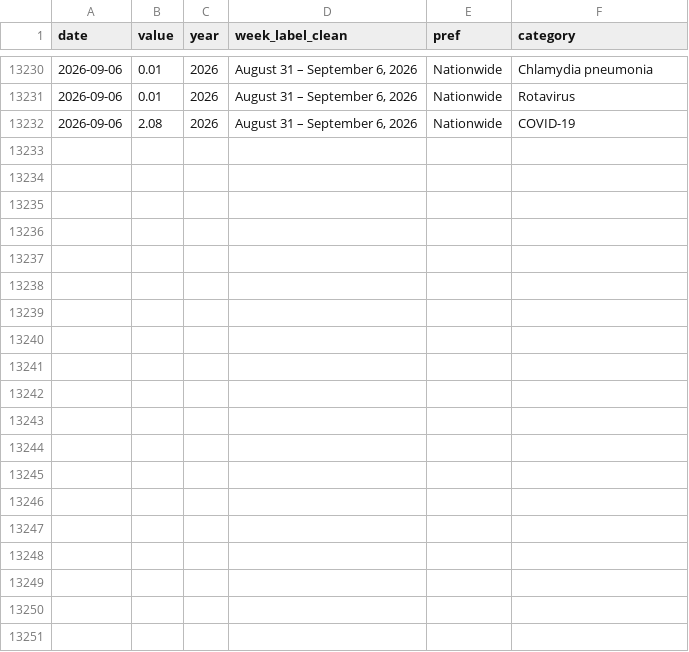
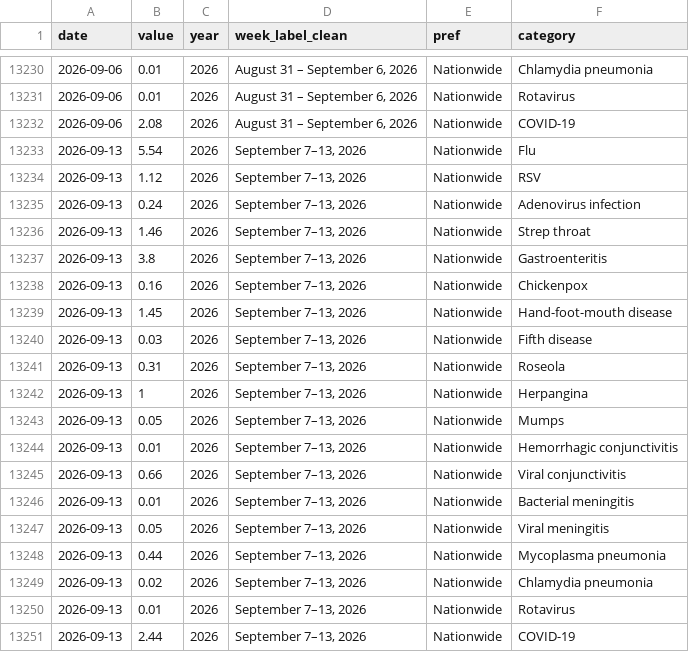
Before and after one commit to ryomakom-en/infectious_diseases_trend, a CSV file: docs/results/data-全国.csv, drawn as a sheet; only a part is shown, gaps mark what is left out.

```diff
--- a/docs/results/data-全国.csv
+++ b/docs/results/data-全国.csv
@@ -13232 +13232,20 @@
 "2026-09-06",2.08,2026,"August 31 – September 6, 2026","Nationwide","COVID-19"
+"2026-09-13",5.54,2026,"September 7–13, 2026","Nationwide","Flu"
+"2026-09-13",1.12,2026,"September 7–13, 2026","Nationwide","RSV"
+"2026-09-13",0.24,2026,"September 7–13, 2026","Nationwide","Adenovirus infection"
+"2026-09-13",1.46,2026,"September 7–13, 2026","Nationwide","Strep throat"
+"2026-09-13",3.8,2026,"September 7–13, 2026","Nationwide","Gastroenteritis"
+"2026-09-13",0.16,2026,"September 7–13, 2026","Nationwide","Chickenpox"
+"2026-09-13",1.45,2026,"September 7–13, 2026","Nationwide","Hand-foot-mouth disease"
+"2026-09-13",0.03,2026,"September 7–13, 2026","Nationwide","Fifth disease"
+"2026-09-13",0.31,2026,"September 7–13, 2026","Nationwide","Roseola"
+"2026-09-13",1,2026,"September 7–13, 2026","Nationwide","Herpangina"
+"2026-09-13",0.05,2026,"September 7–13, 2026","Nationwide","Mumps"
+"2026-09-13",0.01,2026,"September 7–13, 2026","Nationwide","Hemorrhagic conjunctivitis"
+"2026-09-13",0.66,2026,"September 7–13, 2026","Nationwide","Viral conjunctivitis"
+"2026-09-13",0.01,2026,"September 7–13, 2026","Nationwide","Bacterial meningitis"
+"2026-09-13",0.05,2026,"September 7–13, 2026","Nationwide","Viral meningitis"
+"2026-09-13",0.44,2026,"September 7–13, 2026","Nationwide","Mycoplasma pneumonia"
+"2026-09-13",0.02,2026,"September 7–13, 2026","Nationwide","Chlamydia pneumonia"
+"2026-09-13",0.01,2026,"September 7–13, 2026","Nationwide","Rotavirus"
+"2026-09-13",2.44,2026,"September 7–13, 2026","Nationwide","COVID-19"
```
Also changed, not shown: docs/results/data-東京都.csv, logs/log.csv, 1 other file.
